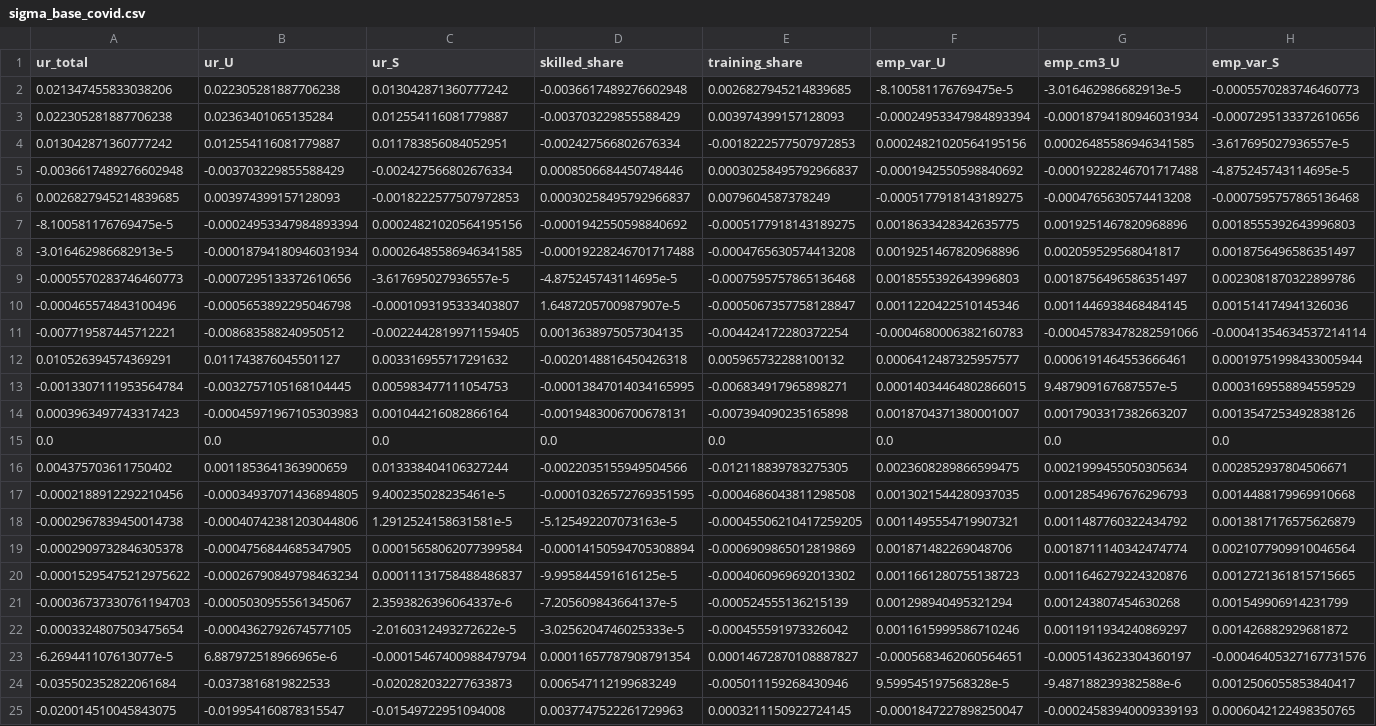
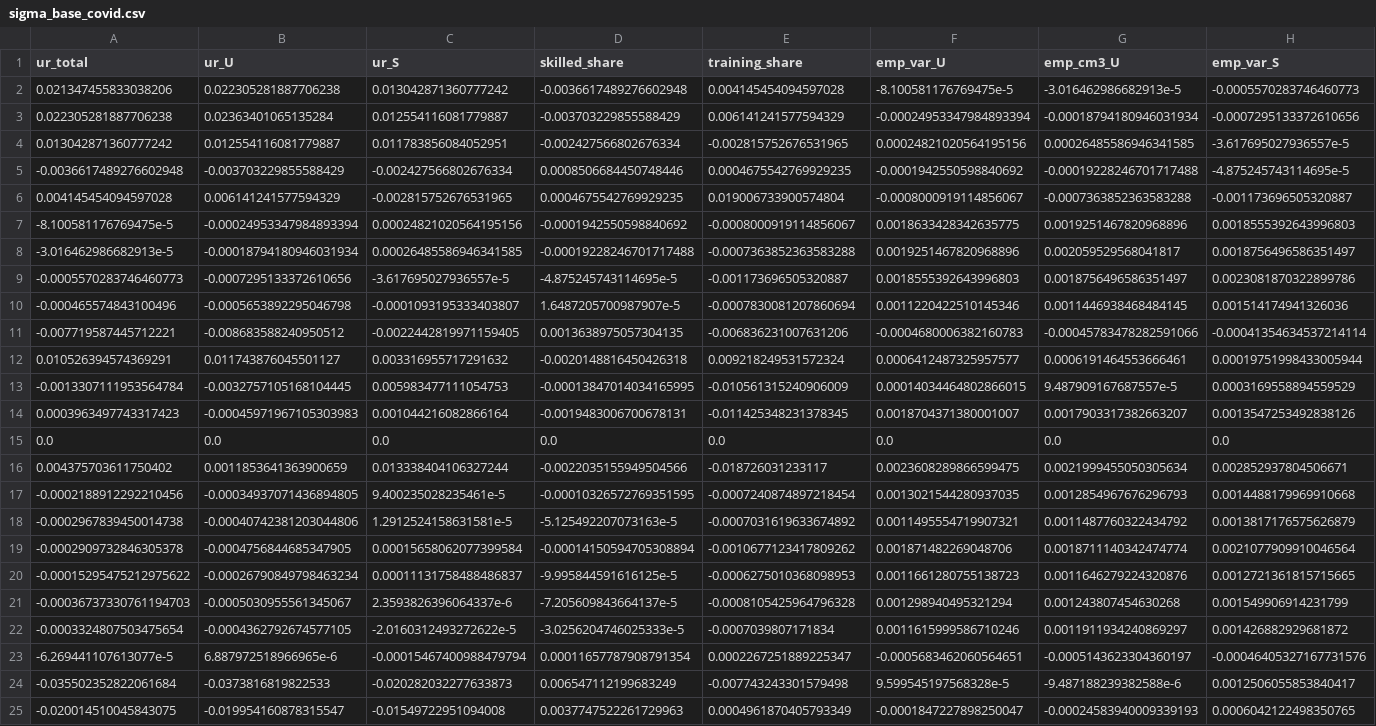
Before and after one commit to RamziChariag/DMP_labour_market_choice, a CSV file: data/derived/sigma_base_covid.csv, drawn as a sheet; only a part is shown; removed rows and columns are numbered as before the commit, all else as after; rows hold the shown columns only; the diff names each change by its address in the sheet, - before the commit and + after, or states it on an @@ line.

```diff
--- a/data/derived/sigma_base_covid.csv
+++ b/data/derived/sigma_base_covid.csv
-E2 (training_share): 0.0026827945214839685
+E2 (training_share): 0.004145454094597028
-E3 (training_share): 0.003974399157128093
+E3 (training_share): 0.006141241577594329
-E4 (training_share): -0.0018222577507972853
+E4 (training_share): -0.002815752676531965
-E5 (training_share): 0.00030258495792966837
+E5 (training_share): 0.0004675542769929235
-row 6: 0.0026827945214839685 | 0.003974399157128093 | -0.0018222577507972853 | 0.00030258495792966837 | 0.0079604587378249 | -0.0005177918143189275 | -0.0004765630574413208 | -0.0007595757865136468
+row 6: 0.004145454094597028 | 0.006141241577594329 | -0.002815752676531965 | 0.0004675542769929235 | 0.019006733900574804 | -0.0008000919114856067 | -0.0007363852363583288 | -0.001173696505320887
-E7 (training_share): -0.0005177918143189275
+E7 (training_share): -0.0008000919114856067
-E8 (training_share): -0.0004765630574413208
+E8 (training_share): -0.0007363852363583288
-E9 (training_share): -0.0007595757865136468
+E9 (training_share): -0.001173696505320887
-E10 (training_share): -0.0005067357758128847
+E10 (training_share): -0.0007830081207860694
-E11 (training_share): -0.004424172280372254
+E11 (training_share): -0.006836231007631206
-E12 (training_share): 0.005965732288100132
+E12 (training_share): 0.009218249531572324
-E13 (training_share): -0.006834917965898271
+E13 (training_share): -0.010561315240906009
-E14 (training_share): -0.007394090235165898
+E14 (training_share): -0.011425348231378345
-E16 (training_share): -0.012118839783275305
+E16 (training_share): -0.018726031233117
-E17 (training_share): -0.0004686043811298508
+E17 (training_share): -0.0007240874897218454
-E18 (training_share): -0.00045506210417259205
+E18 (training_share): -0.0007031619633674892
-E19 (training_share): -0.0006909865012819869
+E19 (training_share): -0.0010677123417809262
-E20 (training_share): -0.0004060969692013302
+E20 (training_share): -0.0006275010368098953
-E21 (training_share): -0.000524555136215139
+E21 (training_share): -0.0008105425964796328
-E22 (training_share): -0.000455591973326042
+E22 (training_share): -0.0007039807171834
-E23 (training_share): 0.00014672870108887827
+E23 (training_share): 0.0002267251889225347
-E24 (training_share): -0.005011159268430946
+E24 (training_share): -0.007743243301579498
-E25 (training_share): 0.0003211150922724145
+E25 (training_share): 0.0004961870405793349
```
Also changed, not shown: data/derived/moments_base_covid.csv, data/derived/moments_base_fc.csv, 36 other files.
